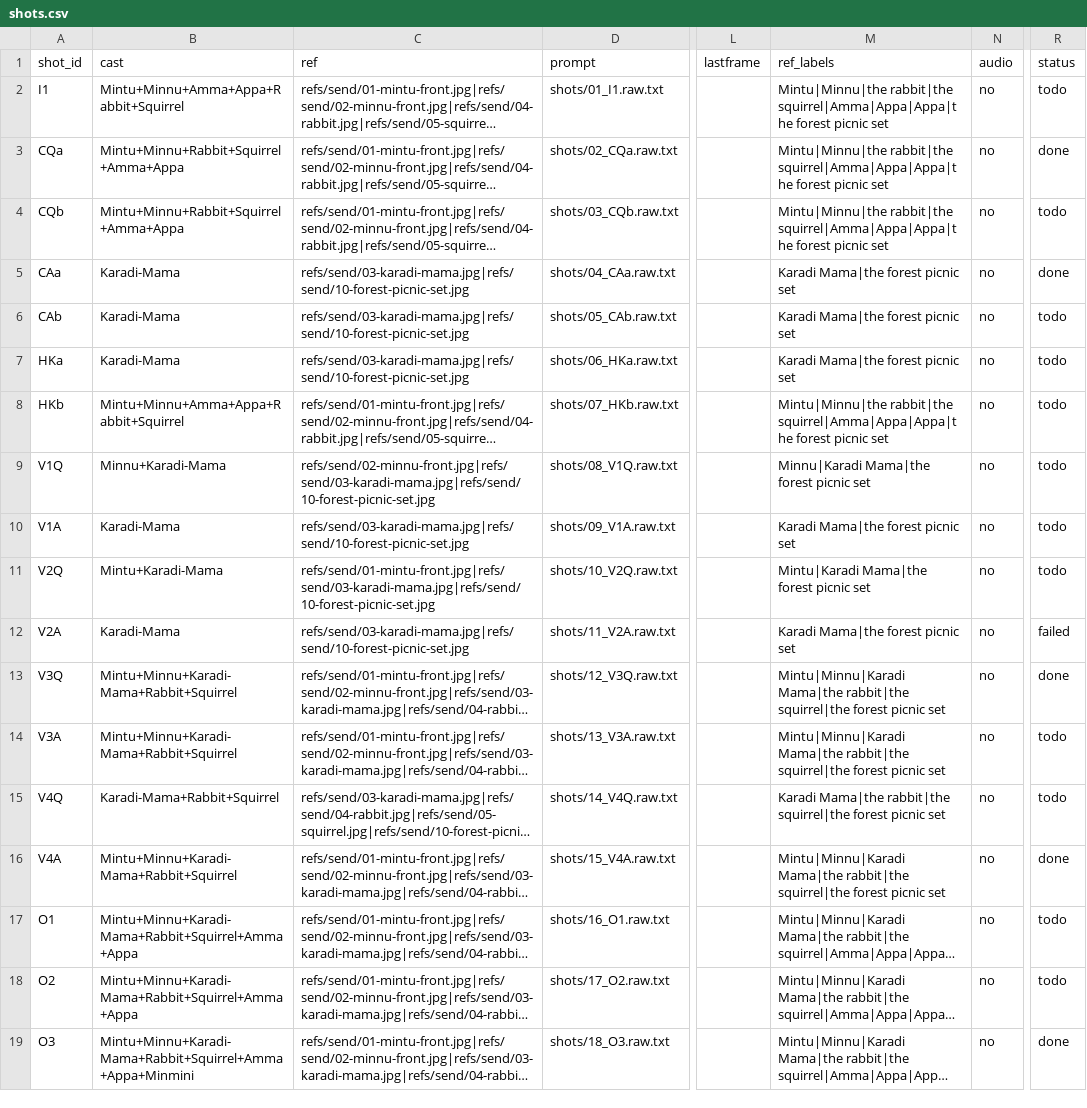
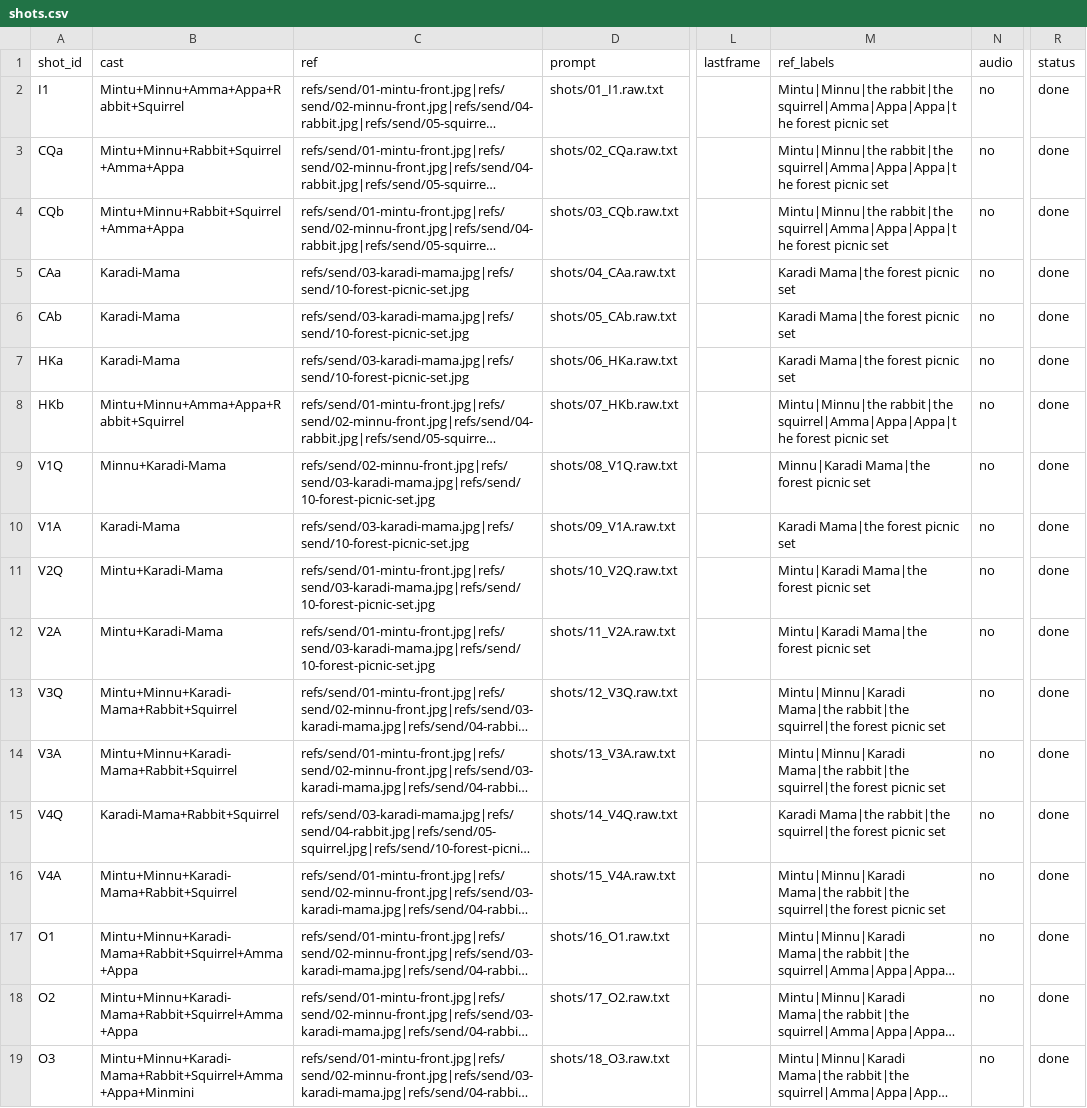
Before and after one commit to arulps/wan-video-serverless, a CSV file: songs/a12-karadi-w3/shots.csv, drawn as a sheet; only a part is shown, gaps mark what is left out; long unchanged cells end in …; the diff names each change by its address in the sheet, - before the commit and + after, or states it on an @@ line.

```diff
--- a/songs/a12-karadi-w3/shots.csv
+++ b/songs/a12-karadi-w3/shots.csv
-R2 (status): todo
+R2 (status): done
-R4 (status): todo
+R4 (status): done
-R6:R11 (status): todo
+R6:R11 (status): done
-B12 (cast): Karadi-Mama
+B12 (cast): Mintu+Karadi-Mama
-C12 (ref): refs/send/03-karadi-mama.jpg|refs/send/10-forest-picnic-set.jpg
+C12 (ref): refs/send/01-mintu-front.jpg|refs/send/03-karadi-mama.jpg|refs/send/10-forest-picnic-set.jpg
-M12 (ref_labels): Karadi Mama|the forest picnic set
+M12 (ref_labels): Mintu|Karadi Mama|the forest picnic set
-R12 (status): failed
+R12 (status): done
-R14:R15 (status): todo
+R14:R15 (status): done
-R17:R18 (status): todo
+R17:R18 (status): done
```
Also changed, not shown: 9 other files.
